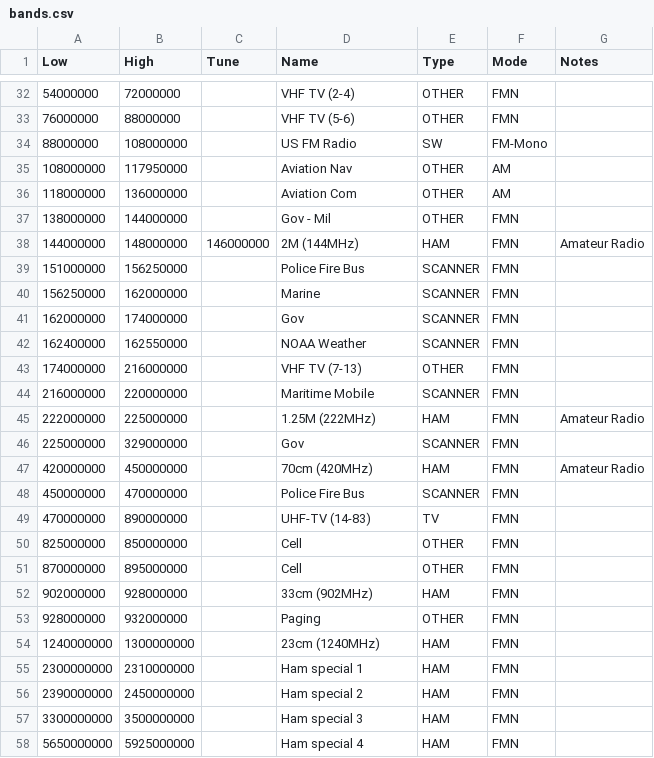
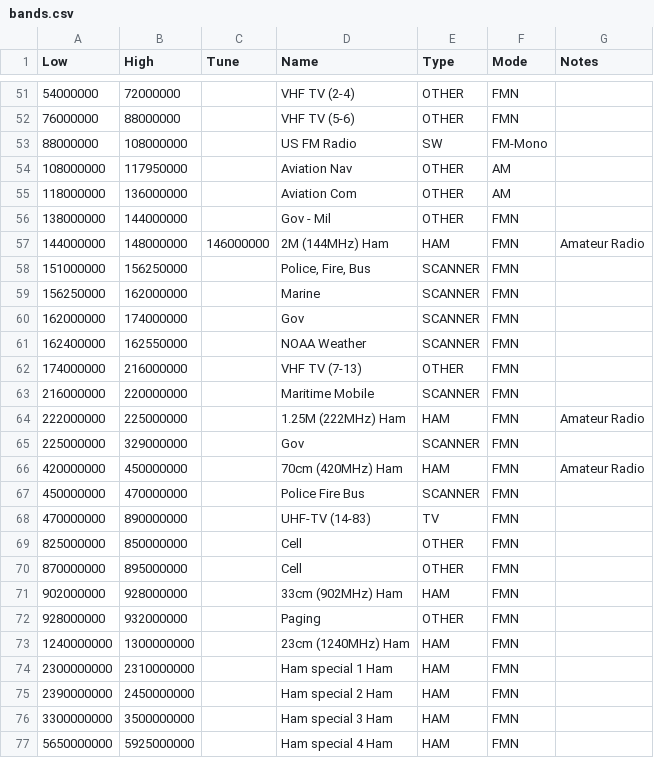
Before and after one commit to oldscienceguy/PebbleSDR, a CSV file: bands.csv, drawn as a sheet; only a part is shown, gaps mark what is left out; the diff covers the shown part only.

```diff
--- a/bands.csv
+++ b/bands.csv
@@ -37,4 +56,4 @@ Low,High,Tune,Name,Type,Mode,Notes
 138000000,144000000,,Gov - Mil,OTHER,FMN,
-144000000,148000000,146000000,2M (144MHz),HAM,FMN,Amateur Radio
-151000000,156250000,,Police Fire Bus,SCANNER,FMN,
+144000000,148000000,146000000,2M (144MHz) Ham,HAM,FMN,Amateur Radio
+151000000,156250000,,"Police, Fire, Bus",SCANNER,FMN,
 156250000,162000000,,Marine,SCANNER,FMN,
@@ -44,5 +63,5 @@ Low,High,Tune,Name,Type,Mode,Notes
 216000000,220000000,,Maritime Mobile,SCANNER,FMN,
-222000000,225000000,,1.25M (222MHz),HAM,FMN,Amateur Radio
+222000000,225000000,,1.25M (222MHz) Ham,HAM,FMN,Amateur Radio
 225000000,329000000,,Gov,SCANNER,FMN,
-420000000,450000000,,70cm (420MHz),HAM,FMN,Amateur Radio
+420000000,450000000,,70cm (420MHz) Ham,HAM,FMN,Amateur Radio
 450000000,470000000,,Police Fire Bus,SCANNER,FMN,
@@ -51,8 +70,8 @@ Low,High,Tune,Name,Type,Mode,Notes
 870000000,895000000,,Cell,OTHER,FMN,
-902000000,928000000,,33cm (902MHz),HAM,FMN,
+902000000,928000000,,33cm (902MHz) Ham,HAM,FMN,
 928000000,932000000,,Paging,OTHER,FMN,
-1240000000,1300000000,,23cm (1240MHz),HAM,FMN,
-2300000000,2310000000,,Ham special 1,HAM,FMN,
-2390000000,2450000000,,Ham special 2,HAM,FMN,
-3300000000,3500000000,,Ham special 3,HAM,FMN,
-5650000000,5925000000,,Ham special 4,HAM,FMN,
+1240000000,1300000000,,23cm (1240MHz) Ham,HAM,FMN,
+2300000000,2310000000,,Ham special 1 Ham,HAM,FMN,
+2390000000,2450000000,,Ham special 2 Ham,HAM,FMN,
+3300000000,3500000000,,Ham special 3 Ham,HAM,FMN,
+5650000000,5925000000,,Ham special 4 Ham,HAM,FMN,
```
Also changed, not shown: 24 added rows, 5 removed rows and 31 edited cells elsewhere in this file.
